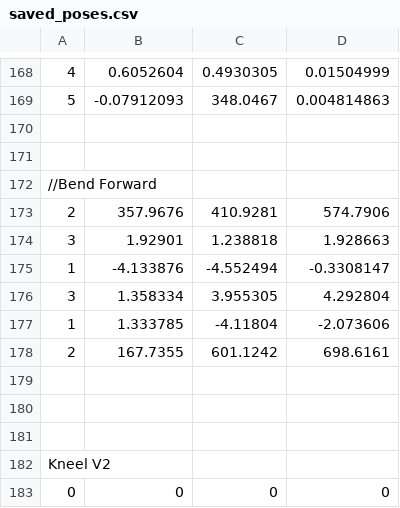
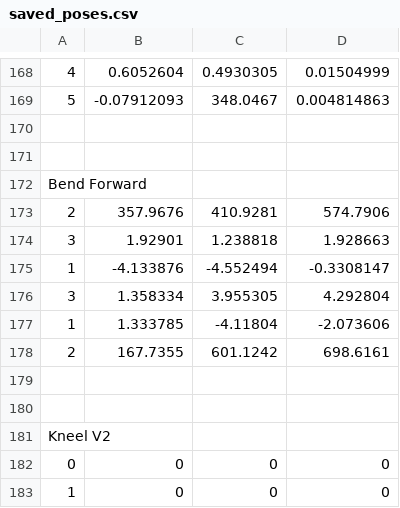
Before and after one commit to lopezbec/Hole_in_Wall_RL_agents, a CSV file: HoleInTheWallv3/Assets/Scripts/Reinforcement_Learning/saved_poses.csv, drawn as a sheet; only a part is shown, gaps mark what is left out; the shorter side is filled out with more unchanged rows; the diff names each change by its address in the sheet, - before the commit and + after, or states it on an @@ line.

```diff
--- a/HoleInTheWallv3/Assets/Scripts/Reinforcement_Learning/saved_poses.csv
+++ b/HoleInTheWallv3/Assets/Scripts/Reinforcement_Learning/saved_poses.csv
-A172: //Bend Forward
+A172: Bend Forward
-row 179: (empty)
```
Also changed, not shown: 26 other files.
